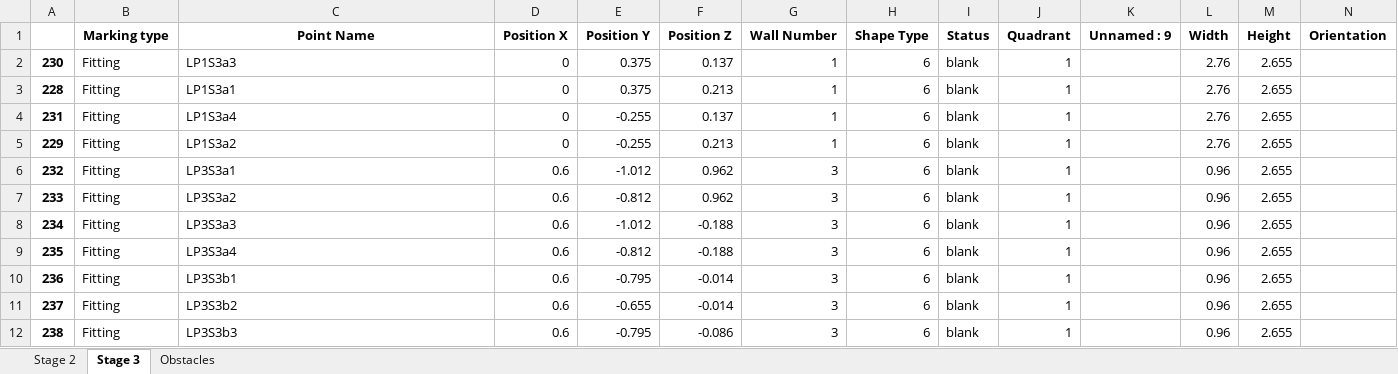
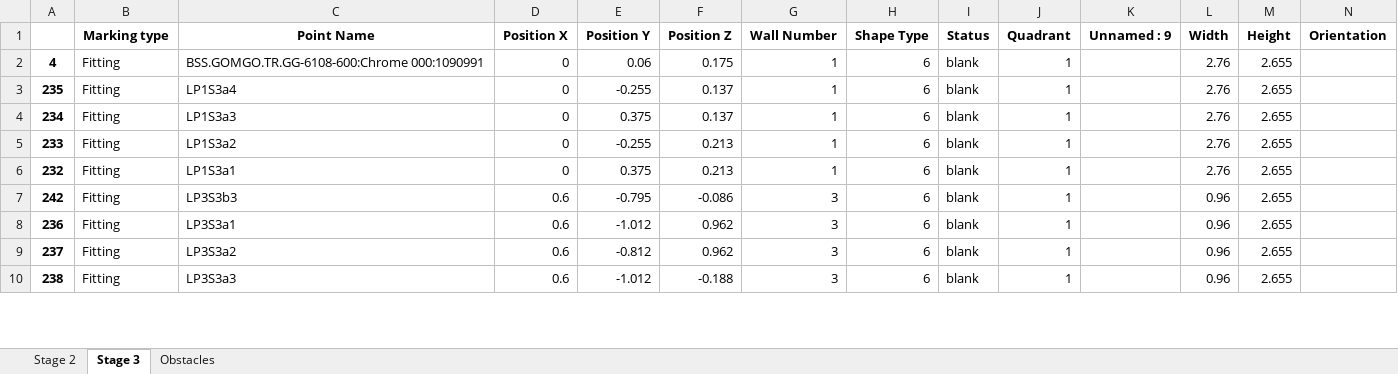
Before and after one commit to mokzhizhuan/GreyForm_UIs, an Excel workbook: Greyform/Python_Application/exporteddatassss(with TMP)(draft)(tetra).xlsx, sheet Stage 3, drawn as a sheet; only a part is shown; values as stored, in another font and other column widths than the file's, no borders; removed rows and columns are numbered as before the commit, all else as after; rows hold the shown columns only; the diff covers the shown part only; the diff names each change by its address in the sheet, - before the commit and + after, or states it on an @@ line.

```diff
--- a/Greyform/Python_Application/exporteddatassss(with TMP)(draft)(tetra).xlsx (sheet Stage 3)
+++ b/Greyform/Python_Application/exporteddatassss(with TMP)(draft)(tetra).xlsx (sheet Stage 3)
-A2: 230
+A2: 4
-C2 (Point Name): LP1S3a3
+C2 (Point Name): BSS.GOMGO.TR.GG-6108-600:Chrome 000:1090991
-E2 (Position Y): 0.375
+E2 (Position Y): 0.06
-F2 (Position Z): 0.137
+F2 (Position Z): 0.175
-A3: 228
+A3: 235
-C3 (Point Name): LP1S3a1
+C3 (Point Name): LP1S3a4
-E3 (Position Y): 0.375
+E3 (Position Y): -0.255
-F3 (Position Z): 0.213
+F3 (Position Z): 0.137
-A4: 231
+A4: 234
-C4 (Point Name): LP1S3a4
+C4 (Point Name): LP1S3a3
-E4 (Position Y): -0.255
+E4 (Position Y): 0.375
-A5: 229
+A5: 233
-C6 (Point Name): LP3S3a1
+C6 (Point Name): LP1S3a1
-D6 (Position X): 0.6
+D6 (Position X): 0
-E6 (Position Y): -1.012
+E6 (Position Y): 0.375
-F6 (Position Z): 0.962
+F6 (Position Z): 0.213
-G6 (Wall Number): 3
+G6 (Wall Number): 1
-L6 (Width): 0.96
+L6 (Width): 2.76
-row 7: 233 | Fitting | LP3S3a2 | 0.6 | -0.812 | 0.962 | 3 | 6 | blank | 1 |  | 0.96 | 2.655
-A7: 234
+A7: 242
-C7 (Point Name): LP3S3a3
+C7 (Point Name): LP3S3b3
-E7 (Position Y): -1.012
+E7 (Position Y): -0.795
-F7 (Position Z): -0.188
+F7 (Position Z): -0.086
-row 9: 235 | Fitting | LP3S3a4 | 0.6 | -0.812 | -0.188 | 3 | 6 | blank | 1 |  | 0.96 | 2.655
-C8 (Point Name): LP3S3b1
+C8 (Point Name): LP3S3a1
-E8 (Position Y): -0.795
+E8 (Position Y): -1.012
-F8:F9 (Position Z): -0.014
+F8:F9 (Position Z): 0.962
-C9 (Point Name): LP3S3b2
+C9 (Point Name): LP3S3a2
-E9 (Position Y): -0.655
+E9 (Position Y): -0.812
-C10 (Point Name): LP3S3b3
+C10 (Point Name): LP3S3a3
-E10 (Position Y): -0.795
+E10 (Position Y): -1.012
-F10 (Position Z): -0.086
+F10 (Position Z): -0.188
```
Also changed, not shown: 9 added rows, 7 removed rows and 101 edited cells elsewhere in this sheet, sheet Stage 2, 3 other files.
